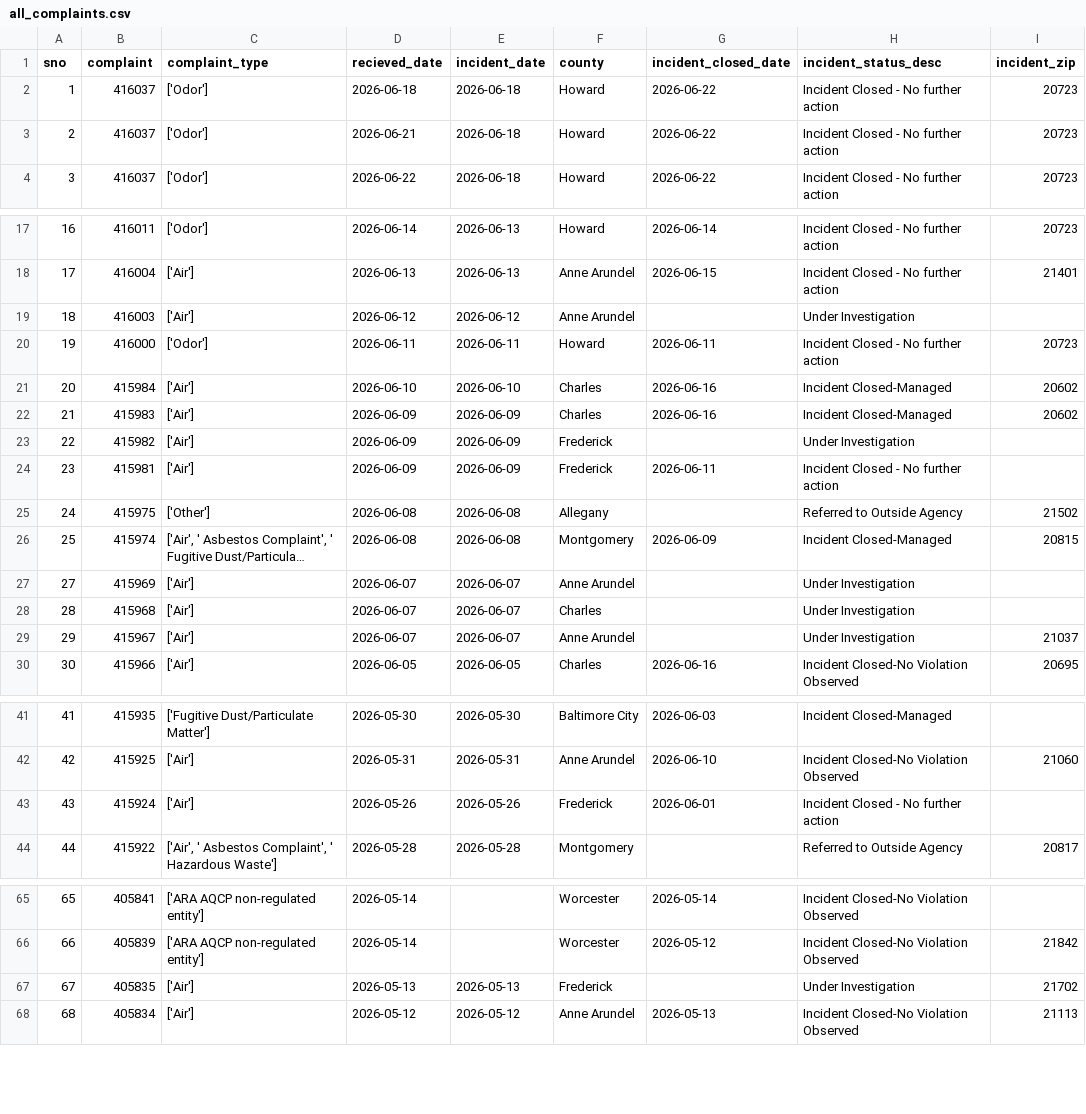
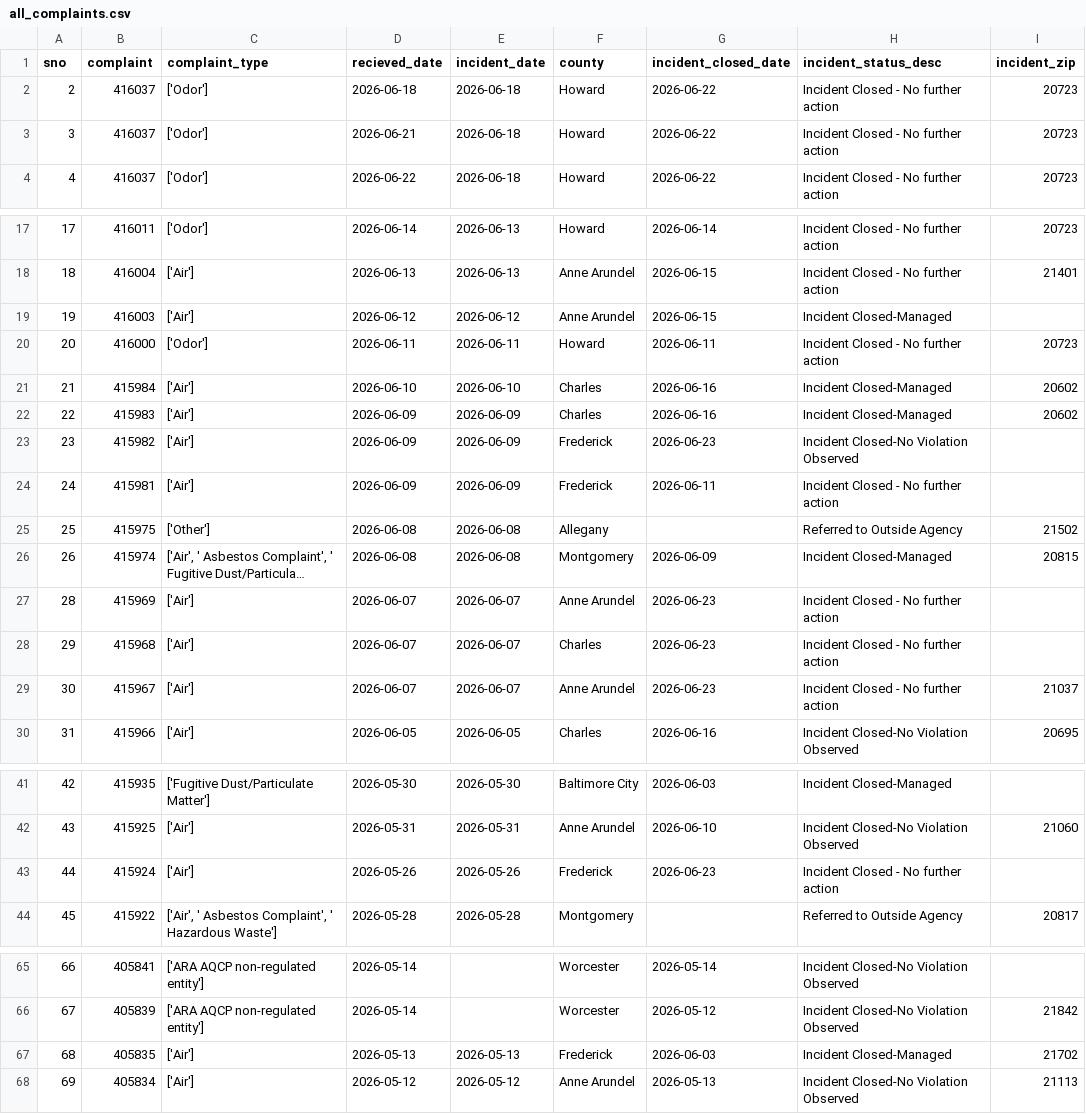
Before and after one commit to johnfcampbell/nicar24pipeline, a CSV file: exported_data/all_complaints.csv, drawn as a sheet; only a part is shown, gaps mark what is left out; long unchanged cells end in …; the diff names each change by its address in the sheet, - before the commit and + after, or states it on an @@ line.

Commit message:
Automated commit from GitHub Actions

```diff
--- a/exported_data/all_complaints.csv
+++ b/exported_data/all_complaints.csv
@@ column A (sno) renumbered from row 2 down @@
-G19 (incident_closed_date): (empty)
+G19 (incident_closed_date): 2026-06-15
-H19 (incident_status_desc): Under Investigation
+H19 (incident_status_desc): Incident Closed-Managed
-G23 (incident_closed_date): (empty)
+G23 (incident_closed_date): 2026-06-23
-H23 (incident_status_desc): Under Investigation
+H23 (incident_status_desc): Incident Closed-No Violation Observed
-G27:G29 (incident_closed_date): (empty)
+G27:G29 (incident_closed_date): 2026-06-23
-H27:H29 (incident_status_desc): Under Investigation
+H27:H29 (incident_status_desc): Incident Closed - No further action
-G43 (incident_closed_date): 2026-06-01
+G43 (incident_closed_date): 2026-06-23
-G67 (incident_closed_date): (empty)
+G67 (incident_closed_date): 2026-06-03
-H67 (incident_status_desc): Under Investigation
+H67 (incident_status_desc): Incident Closed-Managed
```
Also changed, not shown: exported_data/complaint_type_frequency.csv, exported_data/invalid_counties.csv.
